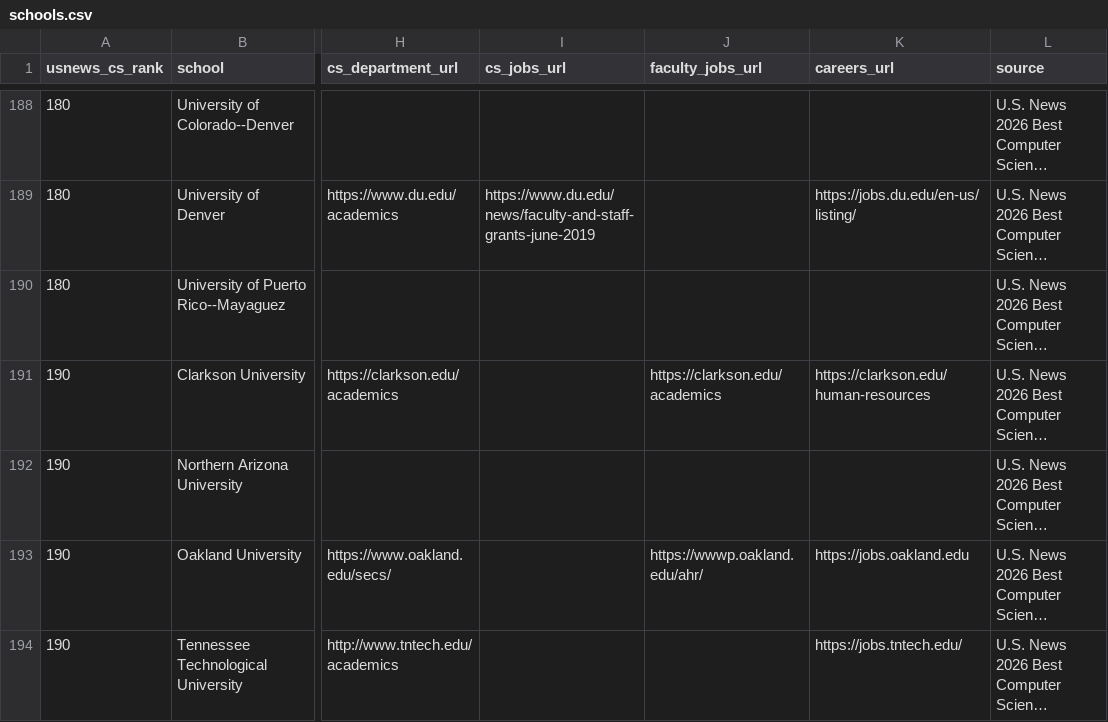
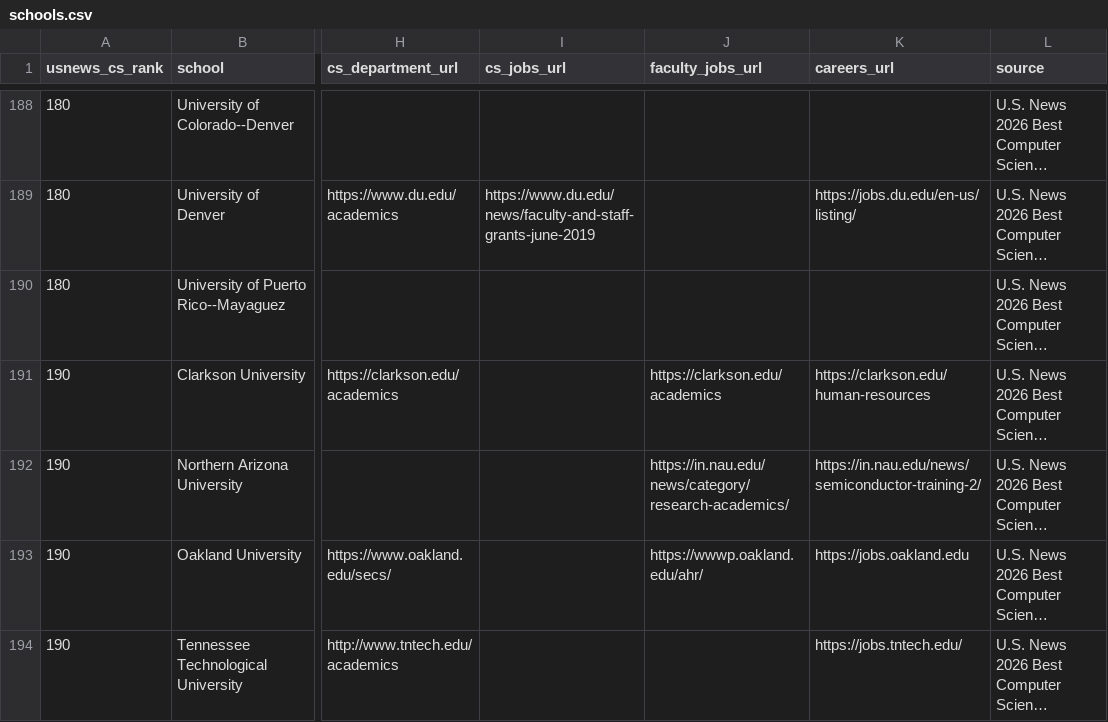
Before and after one commit to kyungchanlim/faculty-job-tracker, a CSV file: data/schools.csv, drawn as a sheet; only a part is shown, gaps mark what is left out; long unchanged cells end in …; the diff names each change by its address in the sheet, - before the commit and + after, or states it on an @@ line.

```diff
--- a/data/schools.csv
+++ b/data/schools.csv
-J192 (faculty_jobs_url): (empty)
+J192 (faculty_jobs_url): https://in.nau.edu/news/category/research-academics/
-K192 (careers_url): (empty)
+K192 (careers_url): https://in.nau.edu/news/semiconductor-training-2/
```
Also changed, not shown: data/schools_enriched.csv, 6 other files.
